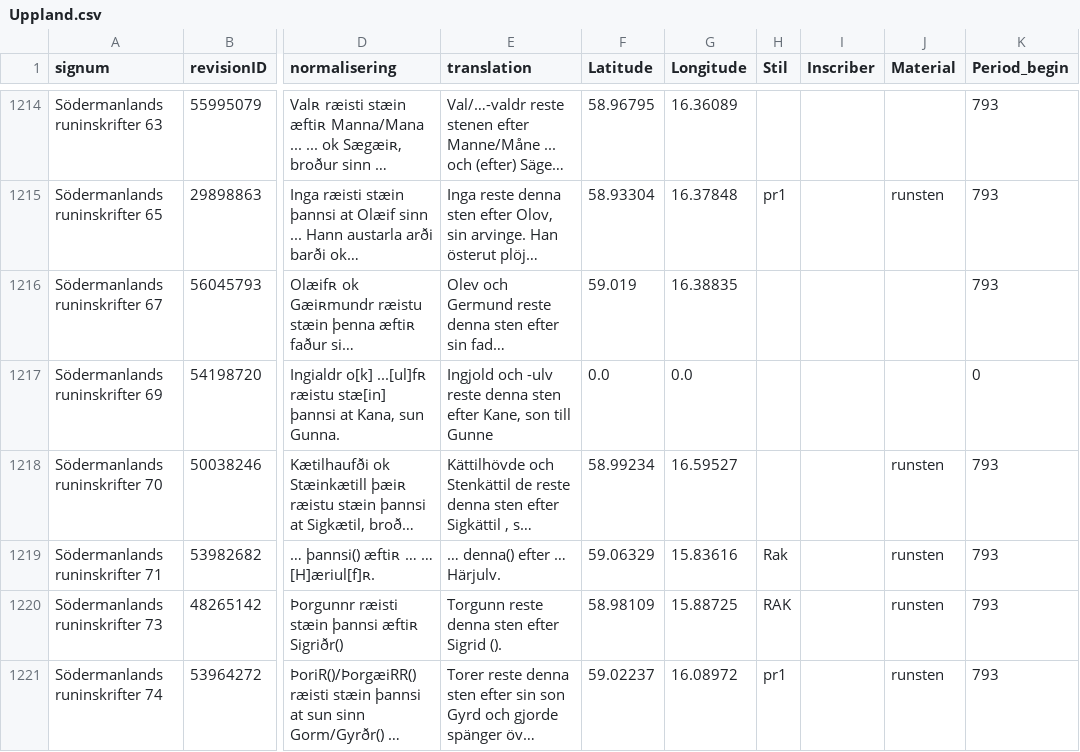
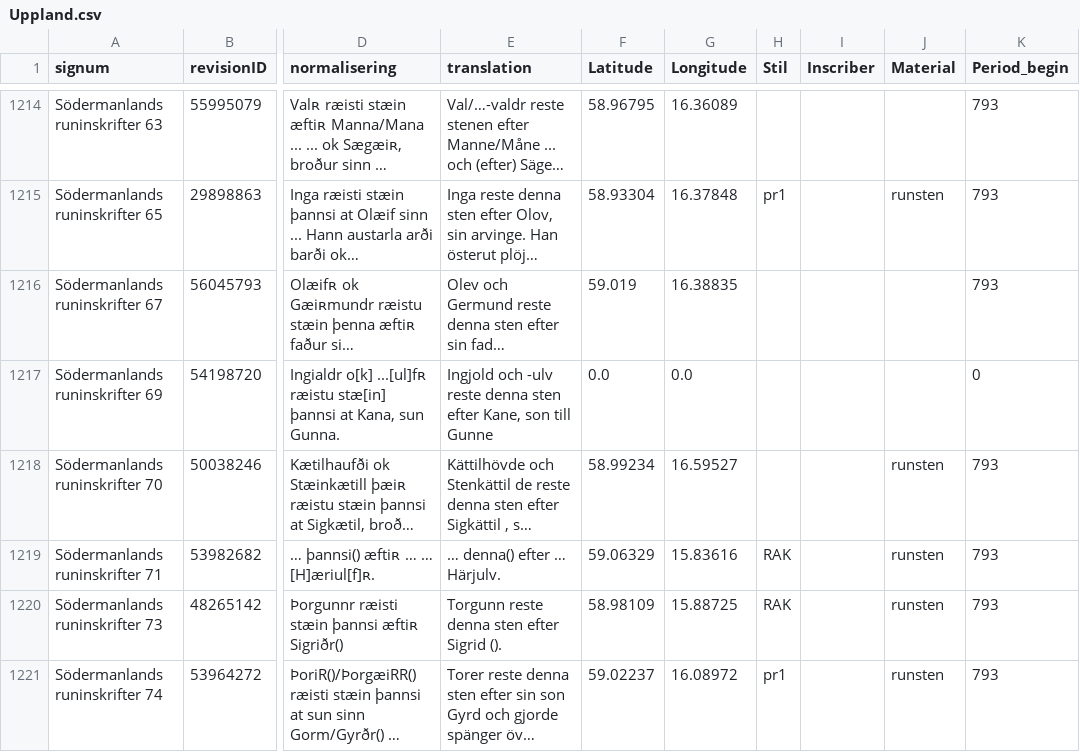
Before and after one commit to Jesper0101/Runskrift, a CSV file: Machine Learning2/Uppland.csv, drawn as a sheet; only a part is shown, gaps mark what is left out; long unchanged cells end in …; the diff covers the shown part only; the diff names each change by its address in the sheet, - before the commit and + after, or states it on an @@ line.

```diff
--- a/Machine Learning2/Uppland.csv
+++ b/Machine Learning2/Uppland.csv
-H1219 (Stil): Rak
+H1219 (Stil): RAK
```
Also changed, not shown: 47 edited cells elsewhere in this file, 3 other files.
